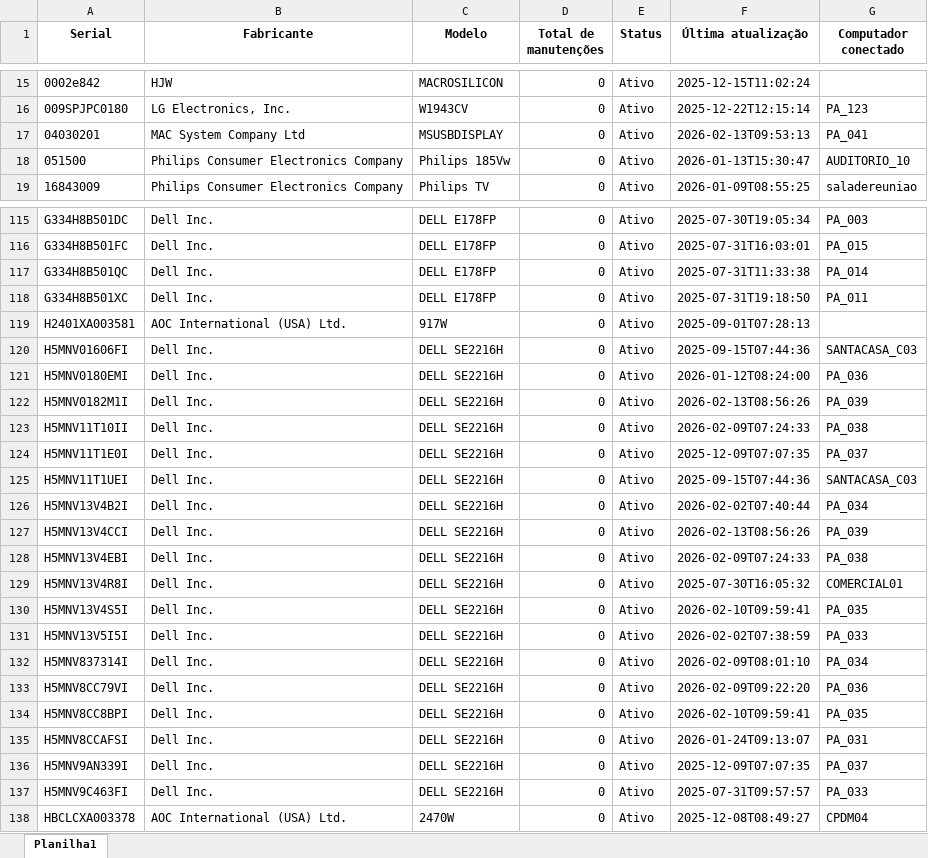
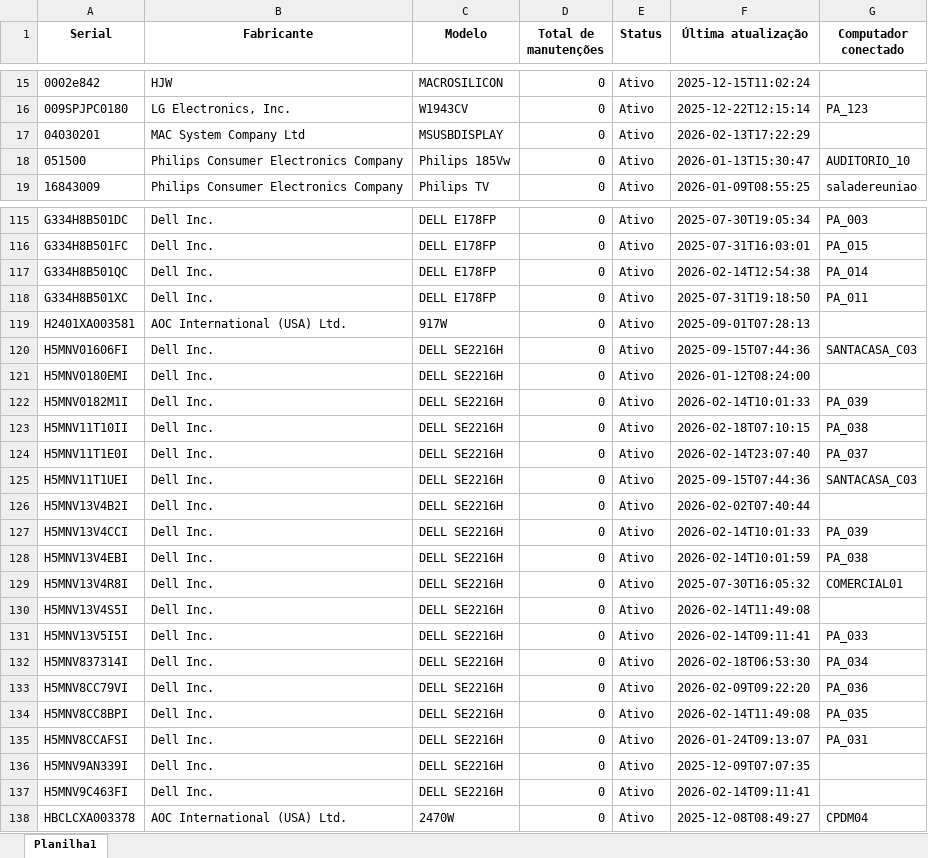
Before and after one commit to EstiloTlmk/export-relatorios-pbi, an Excel workbook: Monitores.xlsx, sheet Planilha1, drawn as a sheet; only a part is shown, gaps mark what is left out; values as stored, in another font and other column widths than the file's, no borders; the diff covers the shown part only; the diff names each change by its address in the sheet, - before the commit and + after, or states it on an @@ line.

```diff
--- a/Monitores.xlsx (sheet Planilha1)
+++ b/Monitores.xlsx (sheet Planilha1)
-F17 (Última atualização): 2026-02-13T09:53:13
+F17 (Última atualização): 2026-02-13T17:22:29
-G17 (Computador conectado): PA_041
+G17 (Computador conectado): (empty)
-F117 (Última atualização): 2025-07-31T11:33:38
+F117 (Última atualização): 2026-02-14T12:54:38
-G121 (Computador conectado): PA_036
+G121 (Computador conectado): (empty)
-F122 (Última atualização): 2026-02-13T08:56:26
+F122 (Última atualização): 2026-02-14T10:01:33
-F123 (Última atualização): 2026-02-09T07:24:33
+F123 (Última atualização): 2026-02-18T07:10:15
-F124 (Última atualização): 2025-12-09T07:07:35
+F124 (Última atualização): 2026-02-14T23:07:40
-G126 (Computador conectado): PA_034
+G126 (Computador conectado): (empty)
-F127 (Última atualização): 2026-02-13T08:56:26
+F127 (Última atualização): 2026-02-14T10:01:33
-F128 (Última atualização): 2026-02-09T07:24:33
+F128 (Última atualização): 2026-02-14T10:01:59
-F130 (Última atualização): 2026-02-10T09:59:41
+F130 (Última atualização): 2026-02-14T11:49:08
-G130 (Computador conectado): PA_035
+G130 (Computador conectado): (empty)
-F131 (Última atualização): 2026-02-02T07:38:59
+F131 (Última atualização): 2026-02-14T09:11:41
-F132 (Última atualização): 2026-02-09T08:01:10
+F132 (Última atualização): 2026-02-18T06:53:30
-F134 (Última atualização): 2026-02-10T09:59:41
+F134 (Última atualização): 2026-02-14T11:49:08
-G136 (Computador conectado): PA_037
+G136 (Computador conectado): (empty)
-F137 (Última atualização): 2025-07-31T09:57:57
+F137 (Última atualização): 2026-02-14T09:11:41
-G137 (Computador conectado): PA_033
+G137 (Computador conectado): (empty)
```
Also changed, not shown: 1 moved row and 15 edited cells elsewhere in this sheet, Computadores.xlsx.
